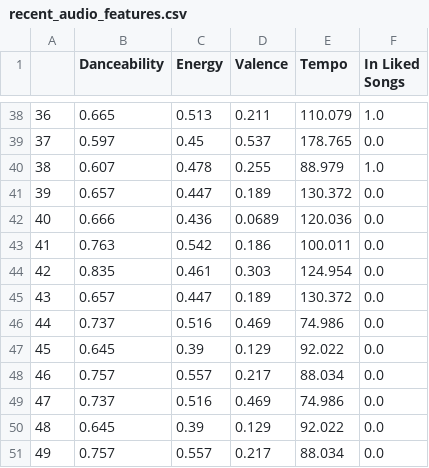
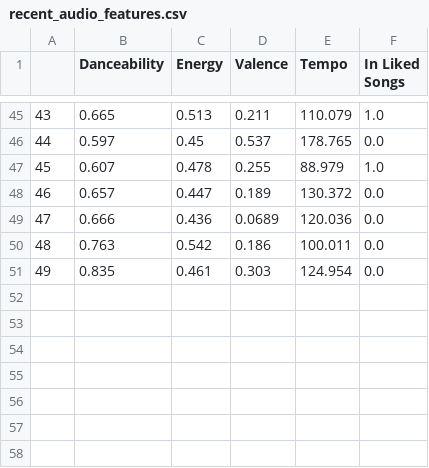
Before and after one commit to IneffableLeafs/spotify_song_data_analysis, a CSV file: recent_audio_features.csv, drawn as a sheet; only a part is shown, gaps mark what is left out; the diff covers the shown part only.

```diff
--- a/recent_audio_features.csv
+++ b/recent_audio_features.csv
@@ -38,14 +45,7 @@
-36,0.665,0.513,0.211,110.079,1.0
-37,0.597,0.45,0.537,178.765,0.0
-38,0.607,0.478,0.255,88.979,1.0
-39,0.657,0.447,0.189,130.372,0.0
-40,0.666,0.436,0.0689,120.036,0.0
-41,0.763,0.542,0.186,100.011,0.0
-42,0.835,0.461,0.303,124.954,0.0
-43,0.657,0.447,0.189,130.372,0.0
-44,0.737,0.516,0.469,74.986,0.0
-45,0.645,0.39,0.129,92.022,0.0
-46,0.757,0.557,0.217,88.034,0.0
-47,0.737,0.516,0.469,74.986,0.0
-48,0.645,0.39,0.129,92.022,0.0
-49,0.757,0.557,0.217,88.034,0.0
+43,0.665,0.513,0.211,110.079,1.0
+44,0.597,0.45,0.537,178.765,0.0
+45,0.607,0.478,0.255,88.979,1.0
+46,0.657,0.447,0.189,130.372,0.0
+47,0.666,0.436,0.0689,120.036,0.0
+48,0.763,0.542,0.186,100.011,0.0
+49,0.835,0.461,0.303,124.954,0.0
```
Also changed, not shown: 7 added rows and 56 edited cells elsewhere in this file, audio_features.csv, 5 other files.
